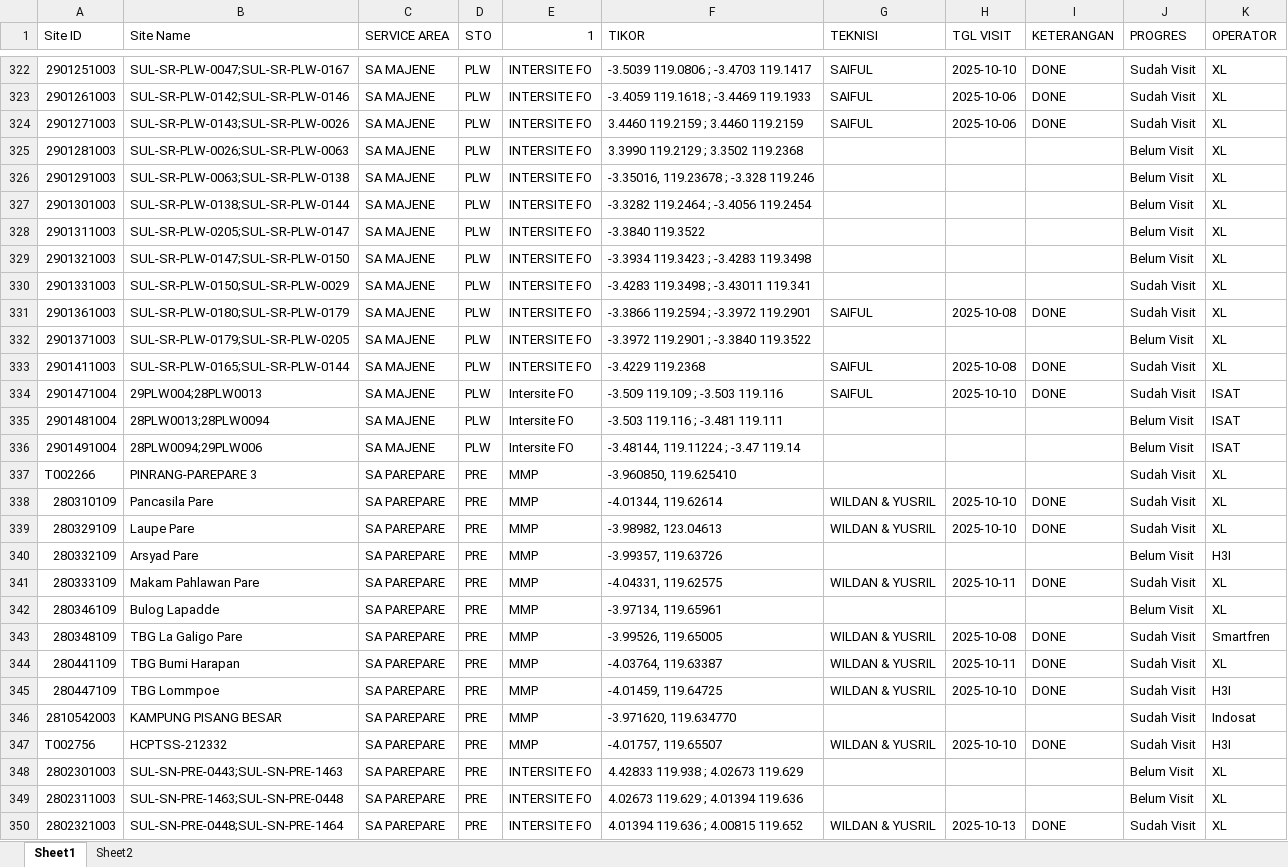
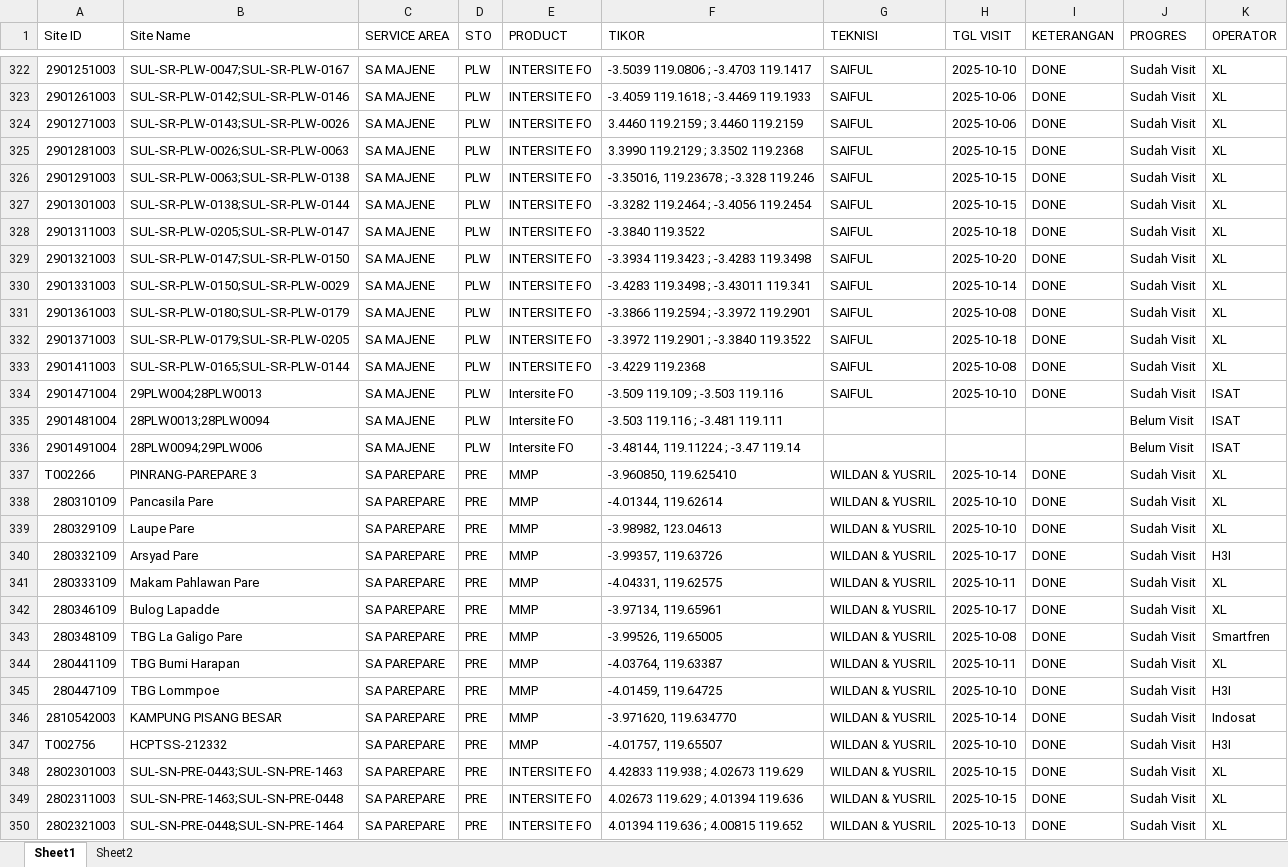
Before and after one commit to purplee-13/DB-TBG, an Excel workbook: database/seeders/data/datasites.xlsx, sheet Sheet1, drawn as a sheet; only a part is shown, gaps mark what is left out; values as stored, in another font and other column widths than the file's, no cell formats; the diff covers the shown part only; the diff names each change by its address in the sheet, - before the commit and + after, or states it on an @@ line.

```diff
--- a/database/seeders/data/datasites.xlsx (sheet Sheet1)
+++ b/database/seeders/data/datasites.xlsx (sheet Sheet1)
-E1: 1
+E1: PRODUCT
-G325:G330 (TEKNISI): (empty)
+G325:G330 (TEKNISI): SAIFUL
-H325:H327 (TGL VISIT): (empty)
+H325:H327 (TGL VISIT): 2025-10-15
-I325:I330 (KETERANGAN): (empty)
+I325:I330 (KETERANGAN): DONE
-J325:J329 (PROGRES): Belum Visit
+J325:J329 (PROGRES): Sudah Visit
-H328 (TGL VISIT): (empty)
+H328 (TGL VISIT): 2025-10-18
-H329 (TGL VISIT): (empty)
+H329 (TGL VISIT): 2025-10-20
-H330 (TGL VISIT): (empty)
+H330 (TGL VISIT): 2025-10-14
-G332 (TEKNISI): (empty)
+G332 (TEKNISI): SAIFUL
-H332 (TGL VISIT): (empty)
+H332 (TGL VISIT): 2025-10-18
-I332 (KETERANGAN): (empty)
+I332 (KETERANGAN): DONE
-J332 (PROGRES): Belum Visit
+J332 (PROGRES): Sudah Visit
-G337 (TEKNISI): (empty)
+G337 (TEKNISI): WILDAN & YUSRIL
-H337 (TGL VISIT): (empty)
+H337 (TGL VISIT): 2025-10-14
-I337 (KETERANGAN): (empty)
+I337 (KETERANGAN): DONE
-G340 (TEKNISI): (empty)
+G340 (TEKNISI): WILDAN & YUSRIL
-H340 (TGL VISIT): (empty)
+H340 (TGL VISIT): 2025-10-17
-I340 (KETERANGAN): (empty)
+I340 (KETERANGAN): DONE
-J340 (PROGRES): Belum Visit
+J340 (PROGRES): Sudah Visit
-G342 (TEKNISI): (empty)
+G342 (TEKNISI): WILDAN & YUSRIL
-H342 (TGL VISIT): (empty)
+H342 (TGL VISIT): 2025-10-17
-I342 (KETERANGAN): (empty)
+I342 (KETERANGAN): DONE
-J342 (PROGRES): Belum Visit
+J342 (PROGRES): Sudah Visit
-G346 (TEKNISI): (empty)
+G346 (TEKNISI): WILDAN & YUSRIL
-H346 (TGL VISIT): (empty)
+H346 (TGL VISIT): 2025-10-14
-I346 (KETERANGAN): (empty)
+I346 (KETERANGAN): DONE
-G348:G349 (TEKNISI): (empty)
+G348:G349 (TEKNISI): WILDAN & YUSRIL
-H348:H349 (TGL VISIT): (empty)
+H348:H349 (TGL VISIT): 2025-10-15
-I348:I349 (KETERANGAN): (empty)
+I348:I349 (KETERANGAN): DONE
-J348:J349 (PROGRES): Belum Visit
+J348:J349 (PROGRES): Sudah Visit
```
Also changed, not shown: 817 edited cells elsewhere in this sheet, cell formats, 10 other files.
